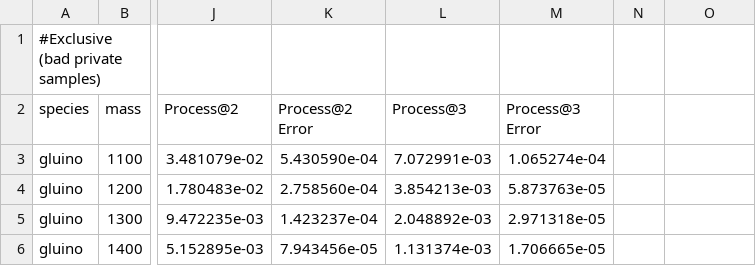
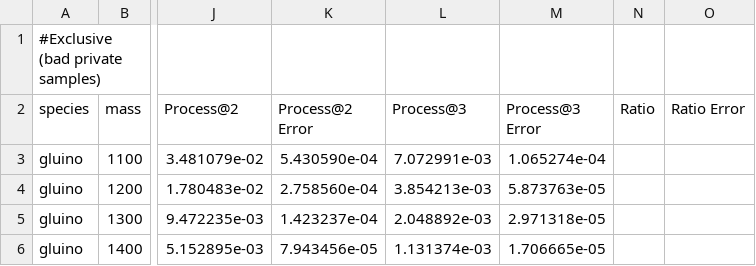
Before and after one commit to AdamVendrasco/HSCP_MC_Generation, a CSV file: gridpack_LHE_LOGs/cross-section_comparison.csv, drawn as a sheet; only a part is shown, gaps mark what is left out; the diff names each change by its address in the sheet, - before the commit and + after, or states it on an @@ line.

Commit message:
start of ratio comparsion for k-factor

```diff
--- a/gridpack_LHE_LOGs/cross-section_comparison.csv
+++ b/gridpack_LHE_LOGs/cross-section_comparison.csv
-N2: (empty)
+N2: Ratio
-O2: (empty)
+O2: Ratio Error
```
